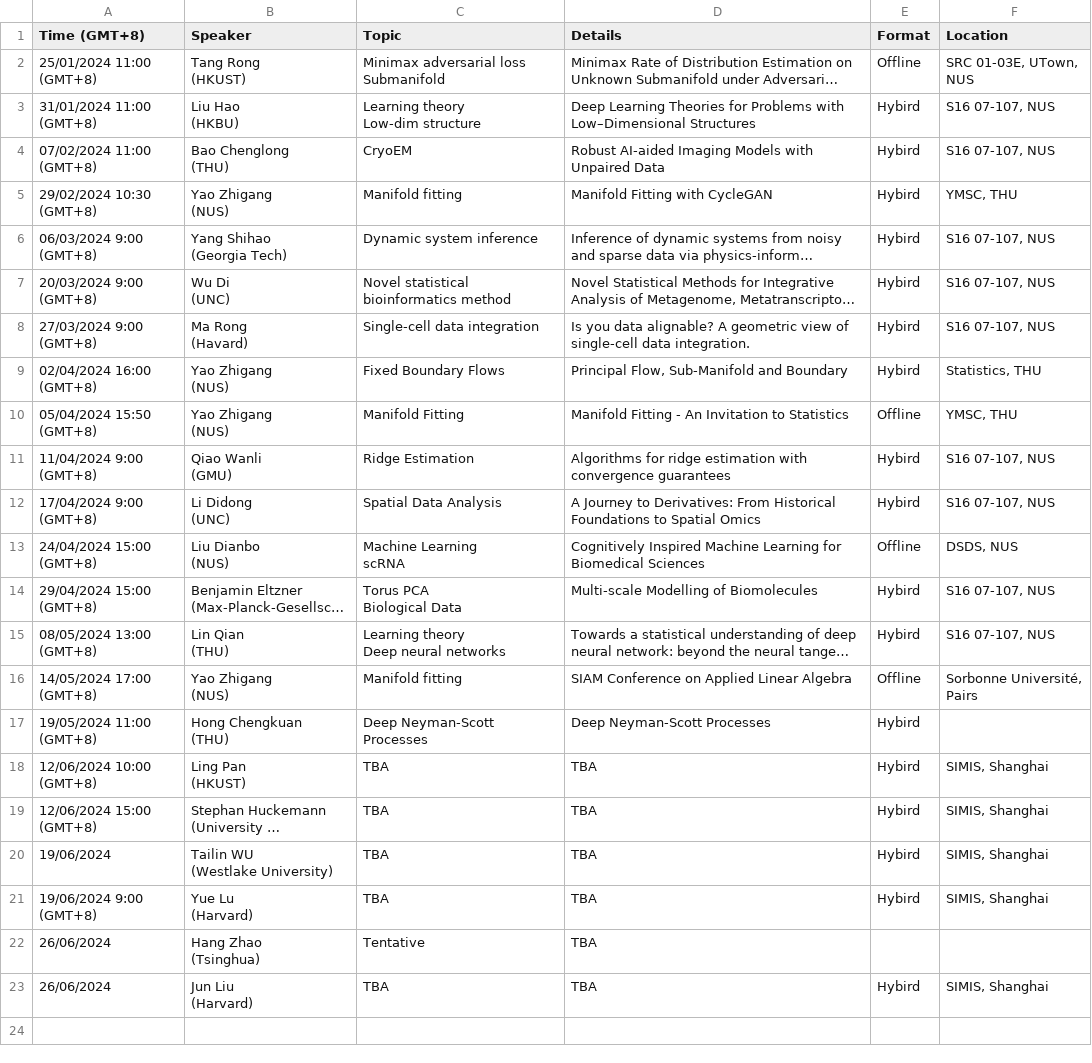
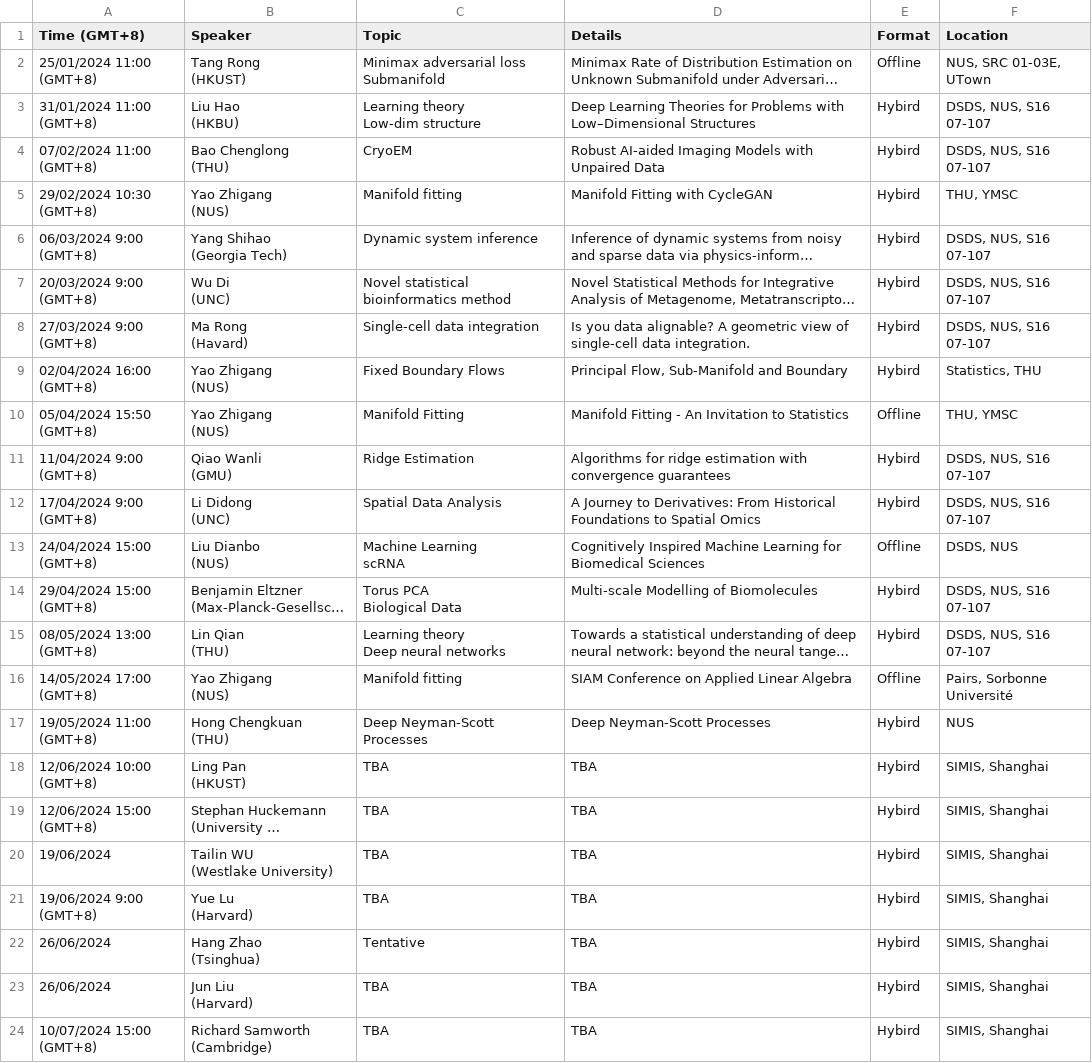
Before and after one commit to zhigang-yao/group-projects, a CSV file: docs/pri/Yao Group Privatissimum cb02715c306e40ca8d8b2bac4dd200e2.csv, drawn as a sheet; long unchanged cells end in …; ↵ is a line break in a cell; the diff names each change by its address in the sheet, - before the commit and + after, or states it on an @@ line.

```diff
--- a/docs/pri/Yao Group Privatissimum cb02715c306e40ca8d8b2bac4dd200e2.csv
+++ b/docs/pri/Yao Group Privatissimum cb02715c306e40ca8d8b2bac4dd200e2.csv
-F2 (Location): SRC 01-03E, UTown, NUS
+F2 (Location): NUS, SRC 01-03E, UTown
-F3:F4 (Location): S16 07-107, NUS
+F3:F4 (Location): DSDS, NUS, S16 07-107
-F5 (Location): YMSC, THU
+F5 (Location): THU, YMSC
-F6:F8 (Location): S16 07-107, NUS
+F6:F8 (Location): DSDS, NUS, S16 07-107
-F10 (Location): YMSC, THU
+F10 (Location): THU, YMSC
-F11:F12 (Location): S16 07-107, NUS
+F11:F12 (Location): DSDS, NUS, S16 07-107
-F14:F15 (Location): S16 07-107, NUS
+F14:F15 (Location): DSDS, NUS, S16 07-107
-F16 (Location): Sorbonne Université, Pairs
+F16 (Location): Pairs, Sorbonne Université
-F17 (Location): (empty)
+F17 (Location): NUS
-E22 (Format): (empty)
+E22 (Format): Hybird
-F22 (Location): (empty)
+F22 (Location): SIMIS, Shanghai
+row 24: 10/07/2024 15:00 (GMT+8) | Richard Samworth ↵ (Cambridge) | TBA | TBA | Hybird | SIMIS, Shanghai
```
Also changed, not shown: 24 other files.
